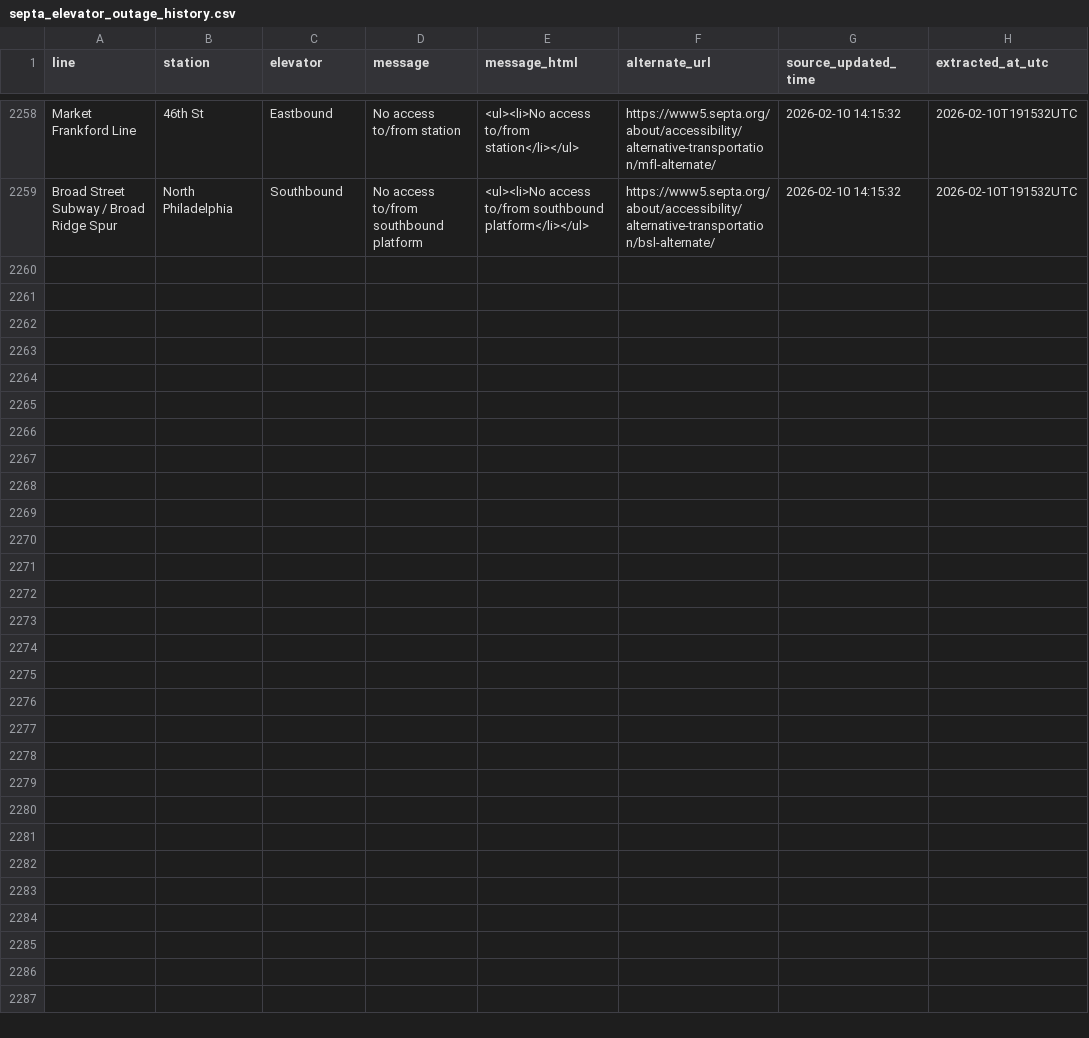
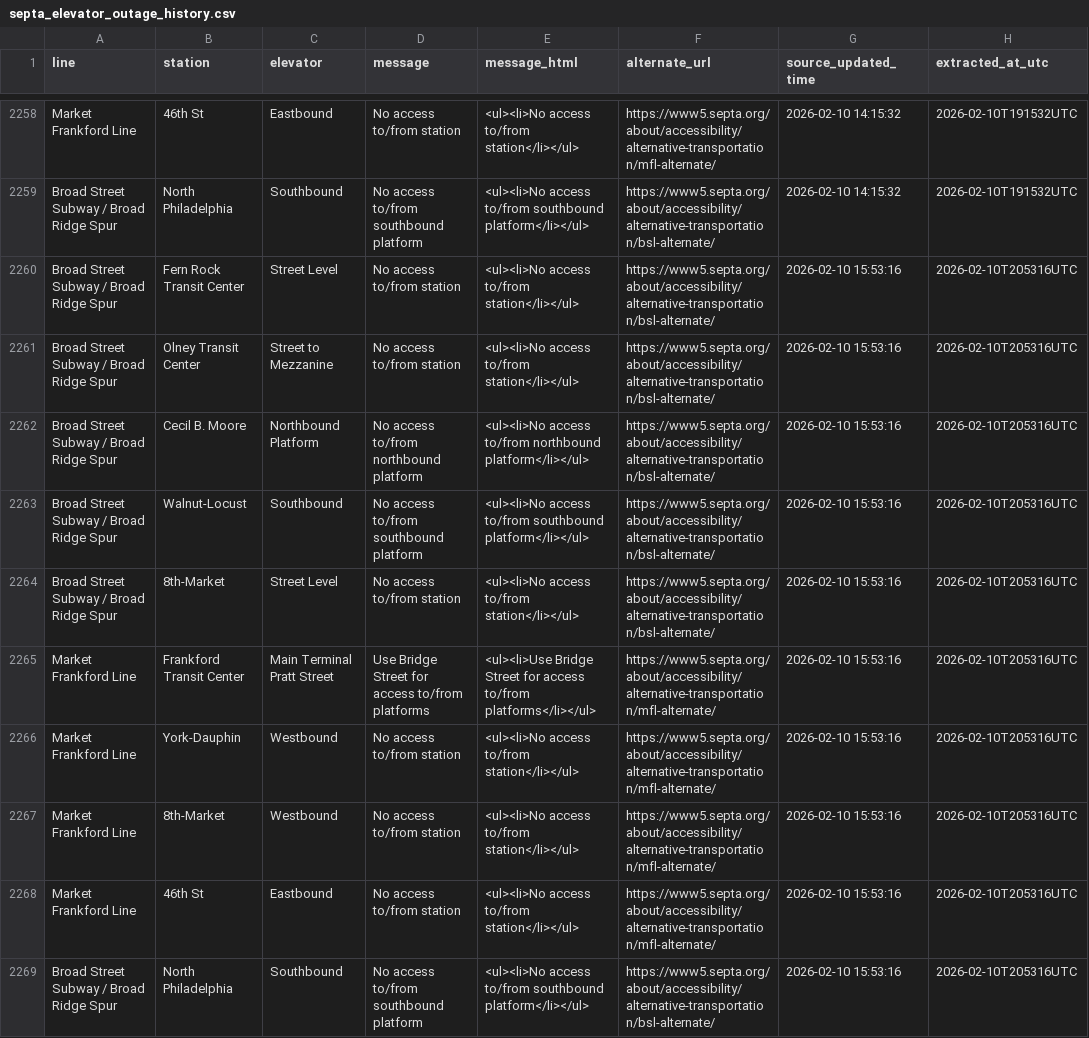
Before and after one commit to anyamemensah/data-archive, a CSV file: data/septa_elevator_outages/septa_elevator_outage_history.csv, drawn as a sheet; only a part is shown, gaps mark what is left out.

```diff
--- a/data/septa_elevator_outages/septa_elevator_outage_history.csv
+++ b/data/septa_elevator_outages/septa_elevator_outage_history.csv
@@ -3008 +3008,11 @@ Market Frankford Line,46th St,Eastbound,No access to/from station,<ul><li>No acc
 Broad Street Subway / Broad Ridge Spur,North Philadelphia,Southbound,No access to/from southbound platform ,<ul><li>No access to/from southbound platform</li></ul> ,https://www5.septa.org/about/accessibility/alternative-transportation/bsl-alternate/,2026-02-10 14:15:32,2026-02-10T191532UTC
+Broad Street Subway / Broad Ridge Spur,Fern Rock Transit Center,Street Level,No access to/from station,<ul><li>No access to/from station</li></ul>,https://www5.septa.org/about/accessibility/alternative-transportation/bsl-alternate/,2026-02-10 15:53:16,2026-02-10T205316UTC
+Broad Street Subway / Broad Ridge Spur,Olney Transit Center,Street to Mezzanine,No access to/from station,<ul><li>No access to/from station</li></ul>,https://www5.septa.org/about/accessibility/alternative-transportation/bsl-alternate/,2026-02-10 15:53:16,2026-02-10T205316UTC
+Broad Street Subway / Broad Ridge Spur,Cecil B. Moore,Northbound Platform,No access to/from northbound platform,<ul><li>No access to/from northbound platform</li></ul>,https://www5.septa.org/about/accessibility/alternative-transportation/bsl-alternate/,2026-02-10 15:53:16,2026-02-10T205316UTC
+Broad Street Subway / Broad Ridge Spur,Walnut-Locust,Southbound,No access to/from southbound platform,<ul><li>No access to/from southbound platform</li></ul>,https://www5.septa.org/about/accessibility/alternative-transportation/bsl-alternate/,2026-02-10 15:53:16,2026-02-10T205316UTC
+Broad Street Subway / Broad Ridge Spur,8th-Market,Street Level,No access to/from station,<ul><li>No access to/from station</li></ul>,https://www5.septa.org/about/accessibility/alternative-transportation/bsl-alternate/,2026-02-10 15:53:16,2026-02-10T205316UTC
+Market Frankford Line,Frankford Transit Center,Main Terminal Pratt Street,Use Bridge Street for access to/from platforms,<ul><li>Use Bridge Street for access to/from platforms</li></ul>,https://www5.septa.org/about/accessibility/alternative-transportation/mfl-alternate/,2026-02-10 15:53:16,2026-02-10T205316UTC
+Market Frankford Line,York-Dauphin,Westbound ,No access to/from station,<ul><li>No access to/from station</li></ul>,https://www5.septa.org/about/accessibility/alternative-transportation/mfl-alternate/,2026-02-10 15:53:16,2026-02-10T205316UTC
+Market Frankford Line,8th-Market,Westbound,No access to/from station,<ul><li>No access to/from station</li></ul>,https://www5.septa.org/about/accessibility/alternative-transportation/mfl-alternate/,2026-02-10 15:53:16,2026-02-10T205316UTC
+Market Frankford Line,46th St,Eastbound,No access to/from station,<ul><li>No access to/from station</li></ul>,https://www5.septa.org/about/accessibility/alternative-transportation/mfl-alternate/,2026-02-10 15:53:16,2026-02-10T205316UTC
+Broad Street Subway / Broad Ridge Spur,North Philadelphia,Southbound,No access to/from southbound platform ,<ul><li>No access to/from southbound platform</li></ul> ,https://www5.septa.org/about/accessibility/alternative-transportation/bsl-alternate/,2026-02-10 15:53:16,2026-02-10T205316UTC
```
